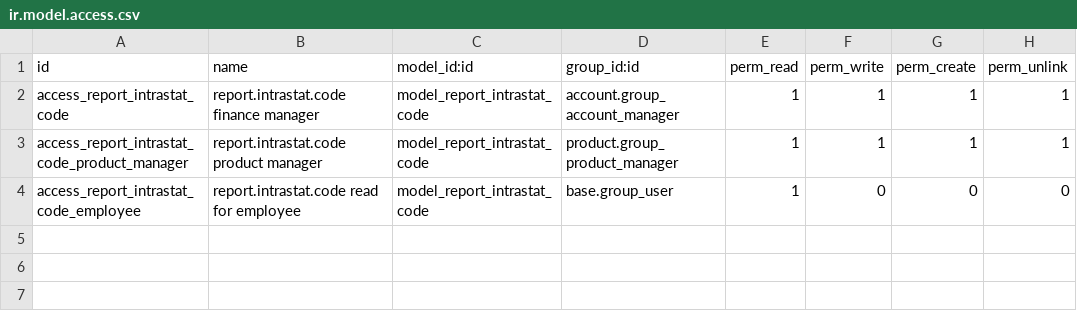
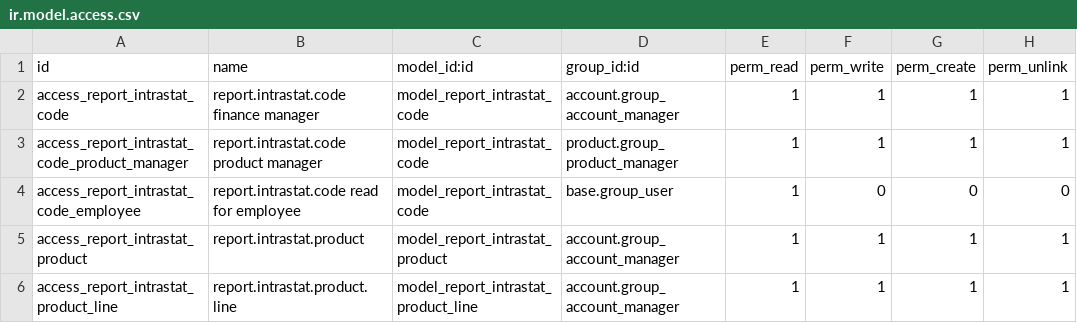
Before and after one commit to OCA/l10n-france, a CSV file: l10n_fr_intrastat_product/security/ir.model.access.csv, drawn as a sheet.

Commit message:
First alpha version of the new module "l10n_fr_intrastat_product". First factorisation of common functionnal code between the product and service module (intrastat_common.py) - to be continued. Some code clean-up in the service module.

```diff
--- a/l10n_fr_intrastat_product/security/ir.model.access.csv
+++ b/l10n_fr_intrastat_product/security/ir.model.access.csv
@@ -4 +4,3 @@
 "access_report_intrastat_code_employee","report.intrastat.code read for employee","model_report_intrastat_code","base.group_user",1,0,0,0
+"access_report_intrastat_product","report.intrastat.product","model_report_intrastat_product","account.group_account_manager",1,1,1,1
+"access_report_intrastat_product_line","report.intrastat.product.line","model_report_intrastat_product_line","account.group_account_manager",1,1,1,1
```
Also changed, not shown: 14 other files.
